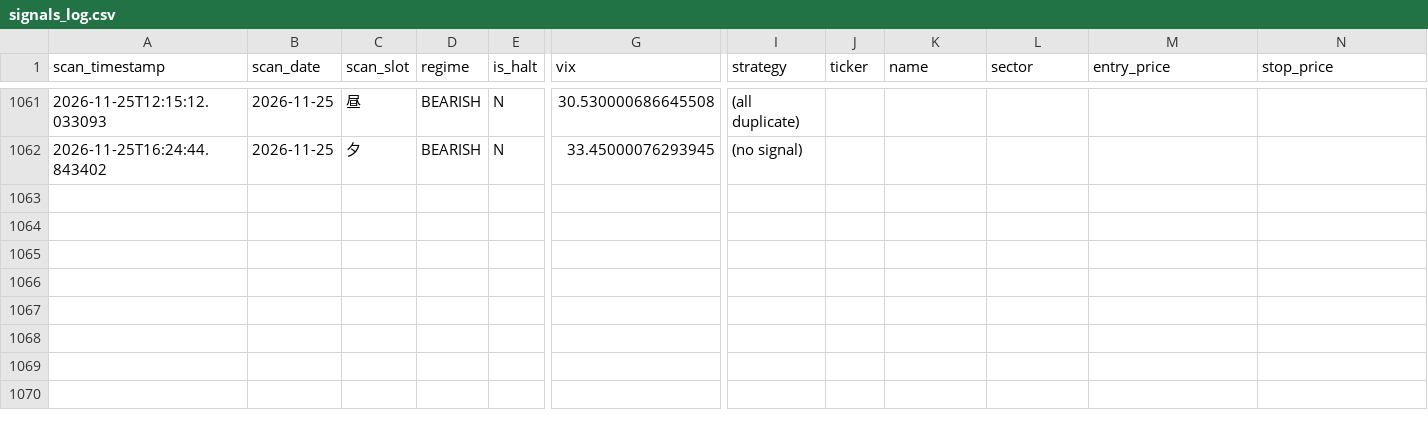
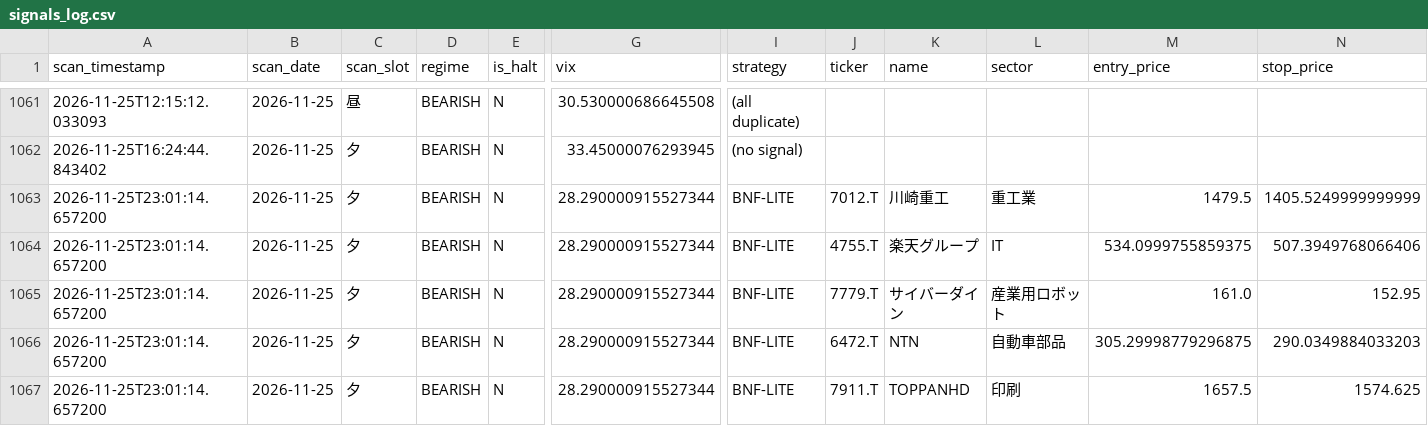
Before and after one commit to oo12takemaru-create/stock-trading-, a CSV file: signals_log.csv, drawn as a sheet; only a part is shown, gaps mark what is left out; rows hold the shown columns only; the diff names each change by its address in the sheet, - before the commit and + after, or states it on an @@ line.

```diff
--- a/signals_log.csv
+++ b/signals_log.csv
+row 1063: 2026-11-25T23:01:14.657200 | 2026-11-25 | 夕 | BEARISH | N | 28.290000915527344 | BNF-LITE | 7012.T | 川崎重工 | 重工業 | 1479.5 | 1405.5249999999999
+row 1064: 2026-11-25T23:01:14.657200 | 2026-11-25 | 夕 | BEARISH | N | 28.290000915527344 | BNF-LITE | 4755.T | 楽天グループ | IT | 534.0999755859375 | 507.3949768066406
+row 1065: 2026-11-25T23:01:14.657200 | 2026-11-25 | 夕 | BEARISH | N | 28.290000915527344 | BNF-LITE | 7779.T | サイバーダイン | 産業用ロボット | 161.0 | 152.95
+row 1066: 2026-11-25T23:01:14.657200 | 2026-11-25 | 夕 | BEARISH | N | 28.290000915527344 | BNF-LITE | 6472.T | NTN | 自動車部品 | 305.29998779296875 | 290.0349884033203
+row 1067: 2026-11-25T23:01:14.657200 | 2026-11-25 | 夕 | BEARISH | N | 28.290000915527344 | BNF-LITE | 7911.T | TOPPANHD | 印刷 | 1657.5 | 1574.625
```
